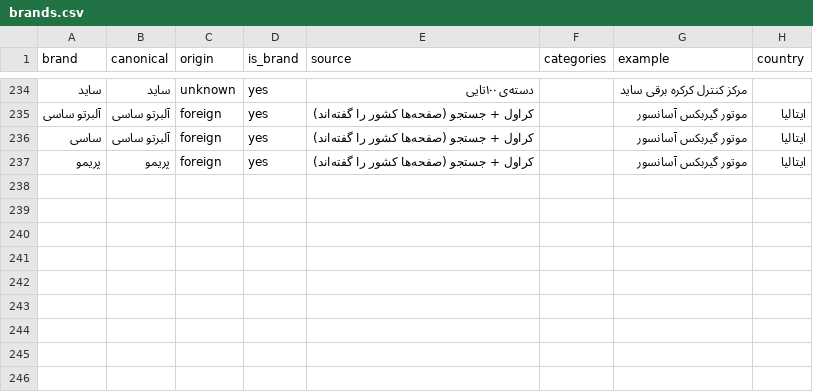
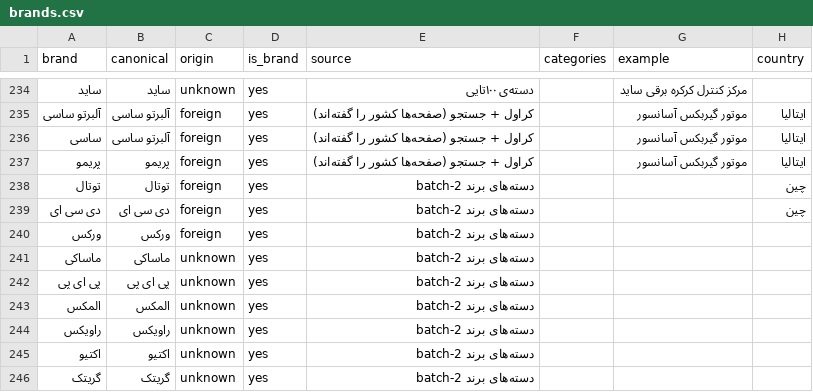
Before and after one commit to mohammadmahdidoosti/product-crawler, a CSV file: brands.csv, drawn as a sheet; only a part is shown, gaps mark what is left out; the diff names each change by its address in the sheet, - before the commit and + after, or states it on an @@ line.

```diff
--- a/brands.csv
+++ b/brands.csv
+row 238: توتال | توتال | foreign | yes | دسته‌های برند batch-2 |  |  | چین
+row 239: دی سی ای | دی سی ای | foreign | yes | دسته‌های برند batch-2 |  |  | چین
+row 240: ورکس | ورکس | foreign | yes | دسته‌های برند batch-2
+row 241: ماساکی | ماساکی | unknown | yes | دسته‌های برند batch-2
+row 242: پی ای پی | پی ای پی | unknown | yes | دسته‌های برند batch-2
+row 243: المکس | المکس | unknown | yes | دسته‌های برند batch-2
+row 244: راویکس | راویکس | unknown | yes | دسته‌های برند batch-2
+row 245: اکتیو | اکتیو | unknown | yes | دسته‌های برند batch-2
+row 246: گریتک | گریتک | unknown | yes | دسته‌های برند batch-2
```
Also changed, not shown: 2 other files.
